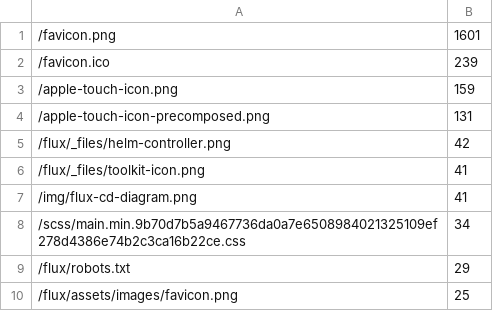
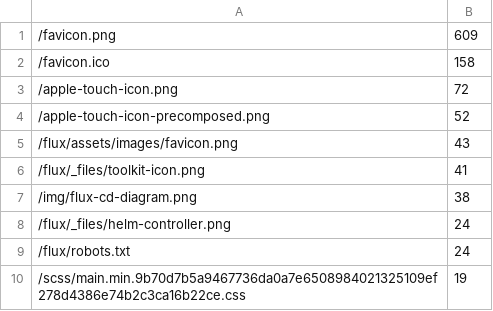
Before and after one commit to fluxcd/stats, a CSV file: not_found.csv, drawn as a sheet.

```diff
--- a/not_found.csv
+++ b/not_found.csv
@@ -1,10 +1,10 @@
-/favicon.png,1601
-/favicon.ico,239
-/apple-touch-icon.png,159
-/apple-touch-icon-precomposed.png,131
-/flux/_files/helm-controller.png,42
+/favicon.png,609
+/favicon.ico,158
+/apple-touch-icon.png,72
+/apple-touch-icon-precomposed.png,52
+/flux/assets/images/favicon.png,43
 /flux/_files/toolkit-icon.png,41
-/img/flux-cd-diagram.png,41
-/scss/main.min.9b70d7b5a9467736da0a7e6508984021325109ef278d4386e74b2c3ca16b22ce.css,34
-/flux/robots.txt,29
-/flux/assets/images/favicon.png,25
+/img/flux-cd-diagram.png,38
+/flux/_files/helm-controller.png,24
+/flux/robots.txt,24
+/scss/main.min.9b70d7b5a9467736da0a7e6508984021325109ef278d4386e74b2c3ca16b22ce.css,19
```
Also changed, not shown: pages.csv, 4 other files.
